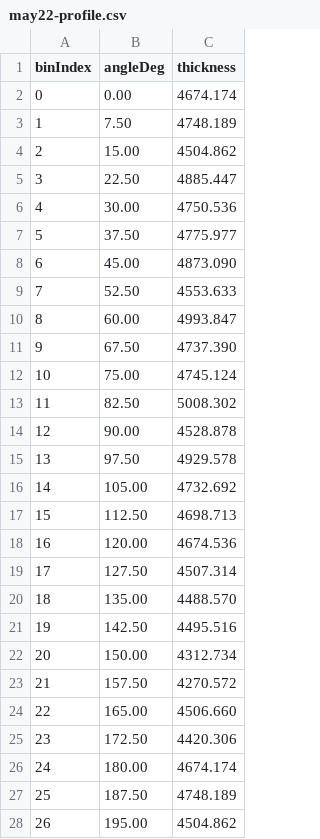
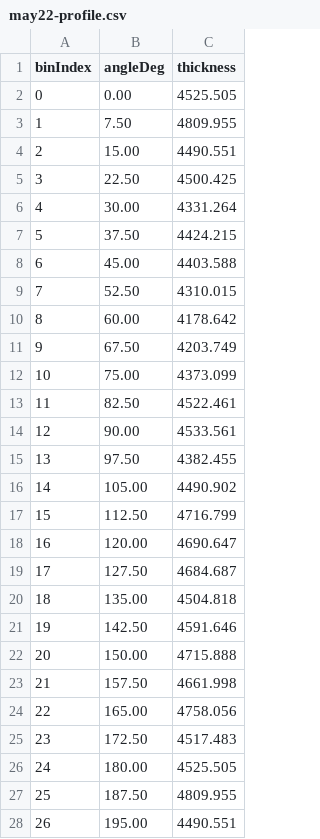
Before and after one commit to KayneLyu/JJSK-Automatic-Air-Ring-System, a CSV file: packages/AirRingServer/algorithms/tasks/bubble-thickness-reconstruction/scripts/outputs/may22-profile.csv, drawn as a sheet; only a part is shown; the diff covers the shown part only.

```diff
--- a/packages/AirRingServer/algorithms/tasks/bubble-thickness-reconstruction/scripts/outputs/may22-profile.csv
+++ b/packages/AirRingServer/algorithms/tasks/bubble-thickness-reconstruction/scripts/outputs/may22-profile.csv
@@ -1,28 +1,28 @@
 binIndex,angleDeg,thickness
-0,0.00,4674.174
-1,7.50,4748.189
-2,15.00,4504.862
-3,22.50,4885.447
-4,30.00,4750.536
-5,37.50,4775.977
-6,45.00,4873.090
-7,52.50,4553.633
-8,60.00,4993.847
-9,67.50,4737.390
-10,75.00,4745.124
-11,82.50,5008.302
-12,90.00,4528.878
-13,97.50,4929.578
-14,105.00,4732.692
-15,112.50,4698.713
-16,120.00,4674.536
-17,127.50,4507.314
-18,135.00,4488.570
-19,142.50,4495.516
-20,150.00,4312.734
-21,157.50,4270.572
-22,165.00,4506.660
-23,172.50,4420.306
-24,180.00,4674.174
-25,187.50,4748.189
-26,195.00,4504.862
+0,0.00,4525.505
+1,7.50,4809.955
+2,15.00,4490.551
+3,22.50,4500.425
+4,30.00,4331.264
+5,37.50,4424.215
+6,45.00,4403.588
+7,52.50,4310.015
+8,60.00,4178.642
+9,67.50,4203.749
+10,75.00,4373.099
+11,82.50,4522.461
+12,90.00,4533.561
+13,97.50,4382.455
+14,105.00,4490.902
+15,112.50,4716.799
+16,120.00,4690.647
+17,127.50,4684.687
+18,135.00,4504.818
+19,142.50,4591.646
+20,150.00,4715.888
+21,157.50,4661.998
+22,165.00,4758.056
+23,172.50,4517.483
+24,180.00,4525.505
+25,187.50,4809.955
+26,195.00,4490.551
```
Also changed, not shown: 21 edited cells elsewhere in this file, packages/AirRingServer/algorithms/tasks/bubble-thickness-reconstruction/scripts/outputs/june10-profile.csv, 1 other file.
